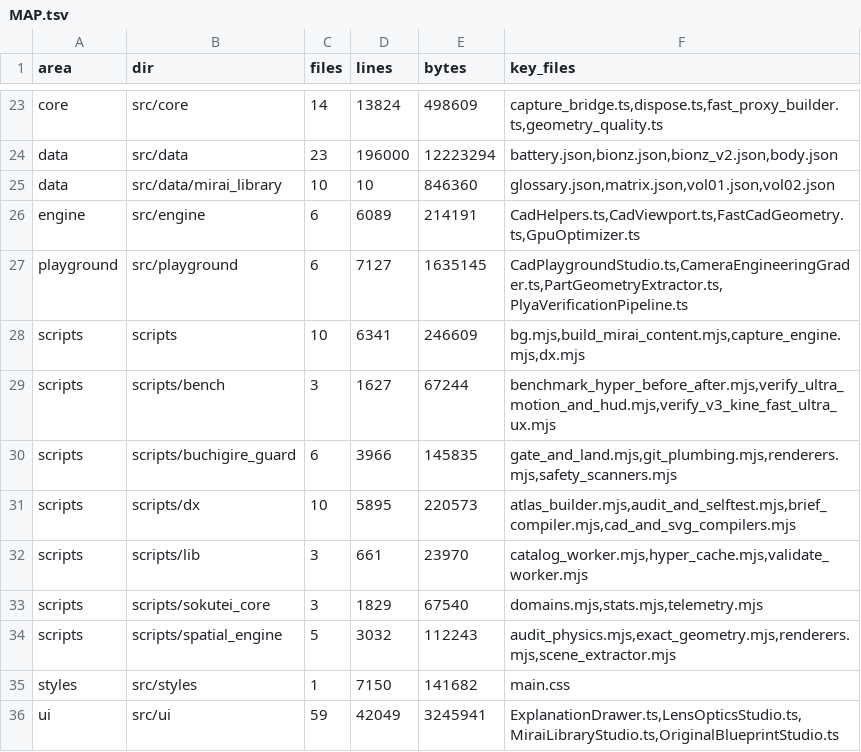
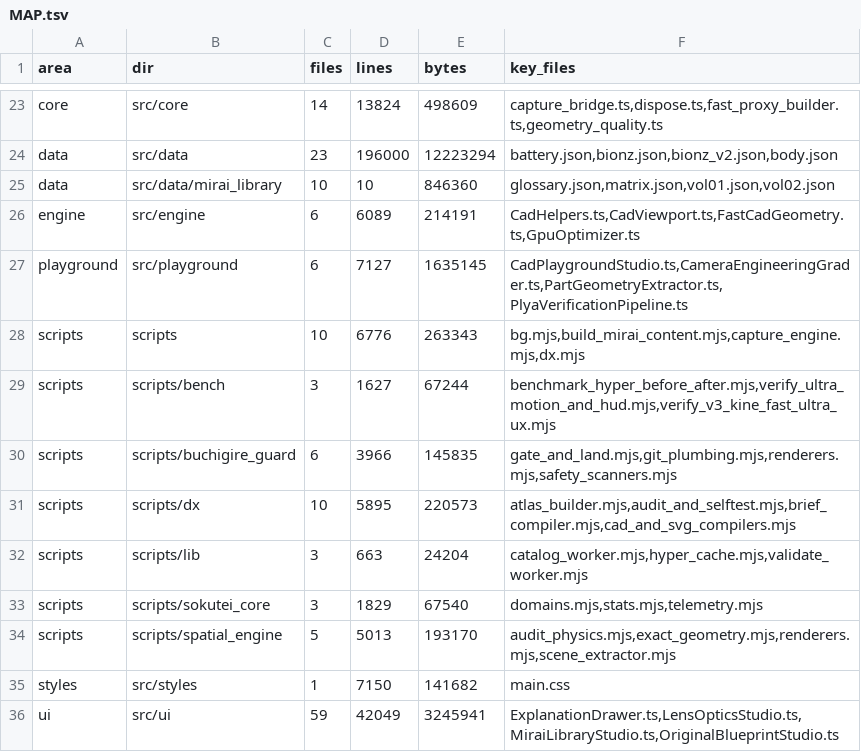
Before and after one commit to sc8z35a-collab/SONY-A7-IV-Diagram, a TSV file: catalog/code/MAP.tsv, drawn as a sheet; only a part is shown, gaps mark what is left out.

```diff
--- a/catalog/code/MAP.tsv
+++ b/catalog/code/MAP.tsv
@@ -27,3 +27,3 @@ engine	src/engine	6	6089	214191	CadHelpers.ts,CadViewport.ts,FastCadGeometry.ts,
 playground	src/playground	6	7127	1635145	CadPlaygroundStudio.ts,CameraEngineeringGrader.ts,PartGeometryExtractor.ts,PlyaVerificationPipeline.ts
-scripts	scripts	10	6341	246609	bg.mjs,build_mirai_content.mjs,capture_engine.mjs,dx.mjs
+scripts	scripts	10	6776	263343	bg.mjs,build_mirai_content.mjs,capture_engine.mjs,dx.mjs
 scripts	scripts/bench	3	1627	67244	benchmark_hyper_before_after.mjs,verify_ultra_motion_and_hud.mjs,verify_v3_kine_fast_ultra_ux.mjs
@@ -31,5 +31,5 @@ scripts	scripts/buchigire_guard	6	3966	145835	gate_and_land.mjs,git_plumbing.mjs
 scripts	scripts/dx	10	5895	220573	atlas_builder.mjs,audit_and_selftest.mjs,brief_compiler.mjs,cad_and_svg_compilers.mjs
-scripts	scripts/lib	3	661	23970	catalog_worker.mjs,hyper_cache.mjs,validate_worker.mjs
+scripts	scripts/lib	3	663	24204	catalog_worker.mjs,hyper_cache.mjs,validate_worker.mjs
 scripts	scripts/sokutei_core	3	1829	67540	domains.mjs,stats.mjs,telemetry.mjs
-scripts	scripts/spatial_engine	5	3032	112243	audit_physics.mjs,exact_geometry.mjs,renderers.mjs,scene_extractor.mjs
+scripts	scripts/spatial_engine	5	5013	193170	audit_physics.mjs,exact_geometry.mjs,renderers.mjs,scene_extractor.mjs
 styles	src/styles	1	7150	141682	main.css
```
Also changed, not shown: 5 other files.
